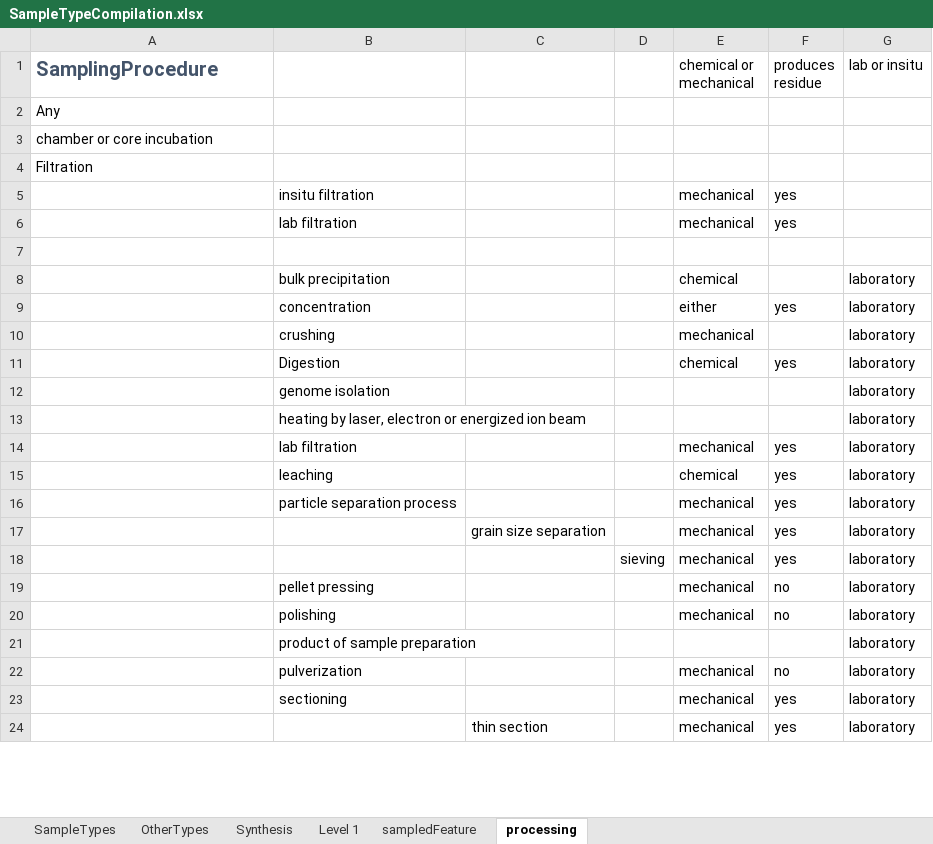
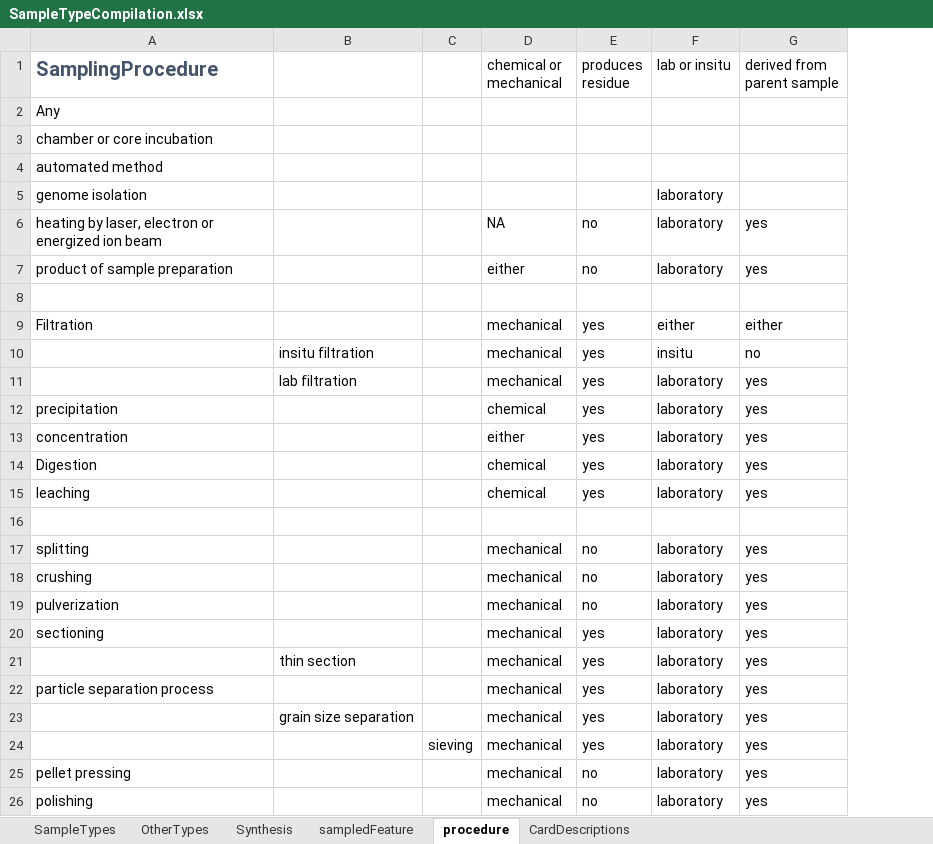
Before and after one commit to isamplesorg/metadata, an Excel workbook: vocabulary/SampleTypeCompilation.xlsx, sheet procedure, drawn as a sheet; only a part is shown; values as stored, in another font and other column widths than the file's, no borders; removed rows and columns are numbered as before the commit, all else as after; the diff covers the shown part only; the diff names each change by its address in the sheet, - before the commit and + after, or states it on an @@ line.

```diff
--- a/vocabulary/SampleTypeCompilation.xlsx (sheet procedure)
+++ b/vocabulary/SampleTypeCompilation.xlsx (sheet procedure)
-sheet tab: processing
+sheet tab: procedure
-sheet tab: Level 1
+sheet tab: CardDescriptions
-column B, row 9: concentration; row 11: Digestion; rows 13-20: heating by laser, electron or energized ion beam | lab filtration | leaching | particle separation process |  |  | pellet pressing | polishing
+column G (derived from parent sample), rows 13-14: yes | yes; rows 20-26: all yes
-A4 (SamplingProcedure): Filtration
+A4 (SamplingProcedure): automated method
-row 5:  | insitu filtration |  |  | mechanical | yes
-row 6:  | lab filtration |  |  | mechanical | yes
+row 5: genome isolation |  |  |  |  | laboratory
+row 6: heating by laser, electron or energized ion beam |  |  | NA | no | laboratory | yes
+row 7: product of sample preparation |  |  | either | no | laboratory | yes
-row 8:  | bulk precipitation |  |  | chemical |  | laboratory
+row 9: Filtration |  |  | mechanical | yes | either | either
+row 10:  | insitu filtration |  | mechanical | yes | insitu | no
+row 11:  | lab filtration |  | mechanical | yes | laboratory | yes
+row 12: precipitation |  |  | chemical | yes | laboratory | yes
-A13 (SamplingProcedure): (empty)
+A13 (SamplingProcedure): concentration
-row 10:  | crushing |  |  | mechanical |  | laboratory
-A14 (SamplingProcedure): (empty)
+A14 (SamplingProcedure): Digestion
-row 12:  | genome isolation |  |  |  |  | laboratory
+row 15: leaching |  |  | chemical | yes | laboratory | yes
-row 16:  | heating by laser, electron or energized ion beam |  |  |  |  | laboratory
+row 16: (empty)
+row 17: splitting |  |  | mechanical | no | laboratory | yes
+row 18: crushing |  |  | mechanical | no | laboratory | yes
+row 19: pulverization |  |  | mechanical | no | laboratory | yes
-A20 (SamplingProcedure): (empty)
+A20 (SamplingProcedure): sectioning
-B21: (empty)
+B21: thin section
-D21 (chemical or mechanical): chemical
+D21 (chemical or mechanical): mechanical
-A22 (SamplingProcedure): (empty)
+A22 (SamplingProcedure): particle separation process
-A25 (SamplingProcedure): (empty)
+A25 (SamplingProcedure): pellet pressing
-A26 (SamplingProcedure): (empty)
+A26 (SamplingProcedure): polishing
-row 21:  | product of sample preparation |  |  |  |  | laboratory
-row 22:  | pulverization |  |  | mechanical | no | laboratory
-row 23:  | sectioning |  |  | mechanical | yes | laboratory
-row 24:  |  | thin section |  | mechanical | yes | laboratory
```
Also changed, not shown: 3 added rows, 5 removed rows and 16 edited cells elsewhere in this sheet, sheet SampleTypes, sheet Synthesis, sheet sampledFeature, sheet OtherTypes, hidden cells.
